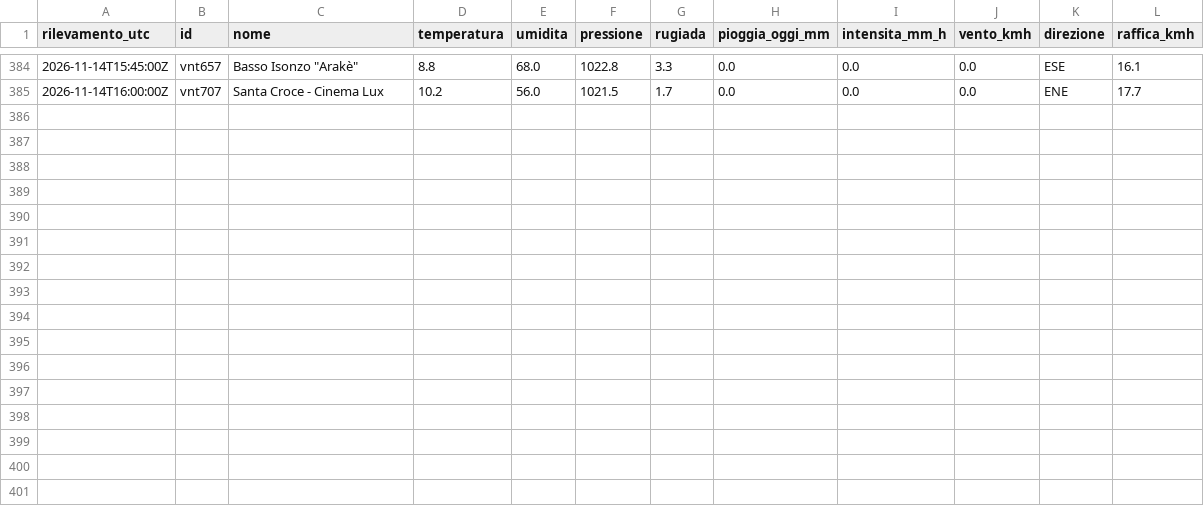
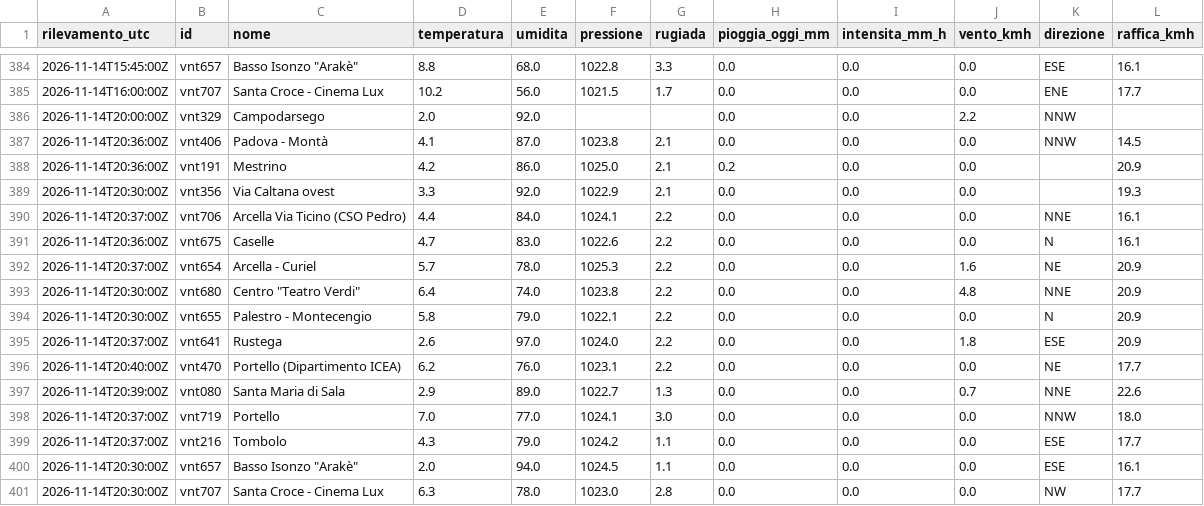
Before and after one commit to simone-9/meteonetwork, a CSV file: data/storico/2026-11.csv, drawn as a sheet; only a part is shown, gaps mark what is left out; the diff names each change by its address in the sheet, - before the commit and + after, or states it on an @@ line.

```diff
--- a/data/storico/2026-11.csv
+++ b/data/storico/2026-11.csv
+row 386: 2026-11-14T20:00:00Z | vnt329 | Campodarsego | 2.0 | 92.0 |  |  | 0.0 | 0.0 | 2.2 | NNW
+row 387: 2026-11-14T20:36:00Z | vnt406 | Padova - Montà | 4.1 | 87.0 | 1023.8 | 2.1 | 0.0 | 0.0 | 0.0 | NNW | 14.5
+row 388: 2026-11-14T20:36:00Z | vnt191 | Mestrino | 4.2 | 86.0 | 1025.0 | 2.1 | 0.2 | 0.0 | 0.0 |  | 20.9
+row 389: 2026-11-14T20:30:00Z | vnt356 | Via Caltana ovest | 3.3 | 92.0 | 1022.9 | 2.1 | 0.0 | 0.0 | 0.0 |  | 19.3
+row 390: 2026-11-14T20:37:00Z | vnt706 | Arcella Via Ticino (CSO Pedro) | 4.4 | 84.0 | 1024.1 | 2.2 | 0.0 | 0.0 | 0.0 | NNE | 16.1
+row 391: 2026-11-14T20:36:00Z | vnt675 | Caselle | 4.7 | 83.0 | 1022.6 | 2.2 | 0.0 | 0.0 | 0.0 | N | 16.1
+row 392: 2026-11-14T20:37:00Z | vnt654 | Arcella - Curiel | 5.7 | 78.0 | 1025.3 | 2.2 | 0.0 | 0.0 | 1.6 | NE | 20.9
+row 393: 2026-11-14T20:30:00Z | vnt680 | Centro "Teatro Verdi" | 6.4 | 74.0 | 1023.8 | 2.2 | 0.0 | 0.0 | 4.8 | NNE | 20.9
+row 394: 2026-11-14T20:30:00Z | vnt655 | Palestro - Montecengio | 5.8 | 79.0 | 1022.1 | 2.2 | 0.0 | 0.0 | 0.0 | N | 20.9
+row 395: 2026-11-14T20:37:00Z | vnt641 | Rustega | 2.6 | 97.0 | 1024.0 | 2.2 | 0.0 | 0.0 | 1.8 | ESE | 20.9
+row 396: 2026-11-14T20:40:00Z | vnt470 | Portello (Dipartimento ICEA) | 6.2 | 76.0 | 1023.1 | 2.2 | 0.0 | 0.0 | 0.0 | NE | 17.7
+row 397: 2026-11-14T20:39:00Z | vnt080 | Santa Maria di Sala | 2.9 | 89.0 | 1022.7 | 1.3 | 0.0 | 0.0 | 0.7 | NNE | 22.6
+row 398: 2026-11-14T20:37:00Z | vnt719 | Portello | 7.0 | 77.0 | 1024.1 | 3.0 | 0.0 | 0.0 | 0.0 | NNW | 18.0
+row 399: 2026-11-14T20:37:00Z | vnt216 | Tombolo | 4.3 | 79.0 | 1024.2 | 1.1 | 0.0 | 0.0 | 0.0 | ESE | 17.7
+row 400: 2026-11-14T20:30:00Z | vnt657 | Basso Isonzo "Arakè" | 2.0 | 94.0 | 1024.5 | 1.1 | 0.0 | 0.0 | 0.0 | ESE | 16.1
+row 401: 2026-11-14T20:30:00Z | vnt707 | Santa Croce - Cinema Lux | 6.3 | 78.0 | 1023.0 | 2.8 | 0.0 | 0.0 | 0.0 | NW | 17.7
```
Also changed, not shown: 1 other file.
